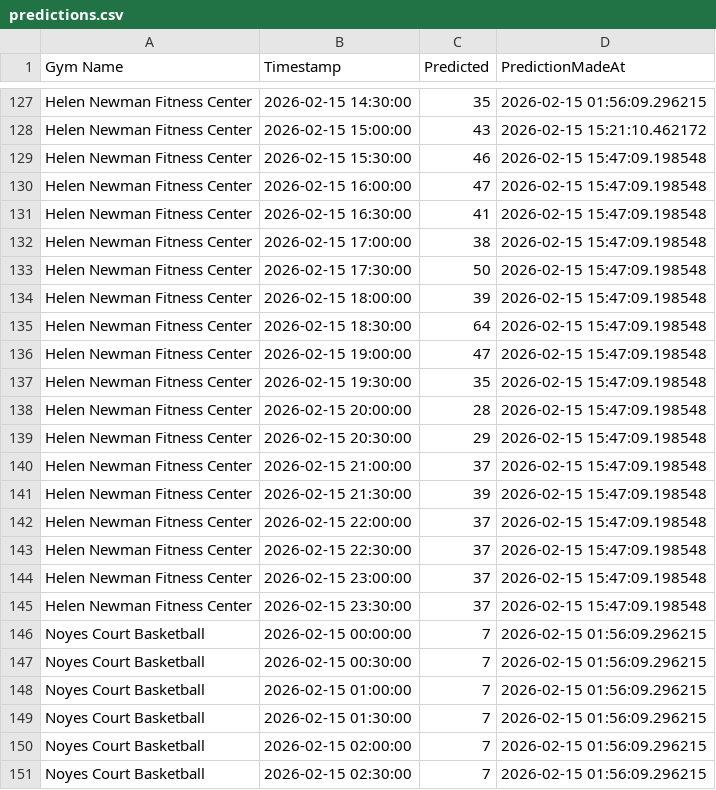
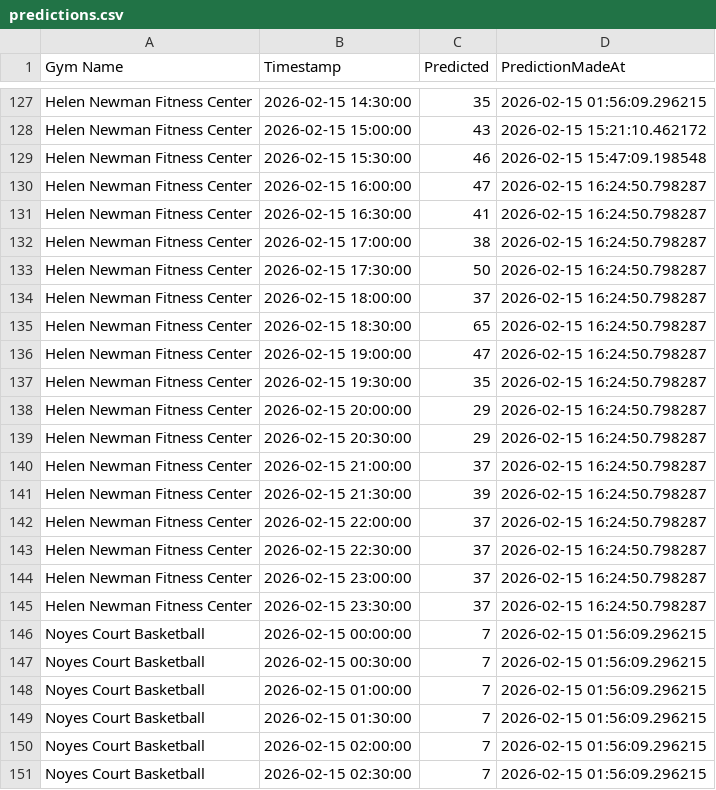
Before and after one commit to zainbilalh/cornell-gym-predictions, a CSV file: predictions.csv, drawn as a sheet; only a part is shown, gaps mark what is left out; the diff covers the shown part only.

```diff
--- a/predictions.csv
+++ b/predictions.csv
@@ -129,18 +129,18 @@ Helen Newman Fitness Center,2026-02-15 15:00:00,43,2026-02-15 15:21:10.462172
 Helen Newman Fitness Center,2026-02-15 15:30:00,46,2026-02-15 15:47:09.198548
-Helen Newman Fitness Center,2026-02-15 16:00:00,47,2026-02-15 15:47:09.198548
-Helen Newman Fitness Center,2026-02-15 16:30:00,41,2026-02-15 15:47:09.198548
-Helen Newman Fitness Center,2026-02-15 17:00:00,38,2026-02-15 15:47:09.198548
-Helen Newman Fitness Center,2026-02-15 17:30:00,50,2026-02-15 15:47:09.198548
-Helen Newman Fitness Center,2026-02-15 18:00:00,39,2026-02-15 15:47:09.198548
-Helen Newman Fitness Center,2026-02-15 18:30:00,64,2026-02-15 15:47:09.198548
-Helen Newman Fitness Center,2026-02-15 19:00:00,47,2026-02-15 15:47:09.198548
-Helen Newman Fitness Center,2026-02-15 19:30:00,35,2026-02-15 15:47:09.198548
-Helen Newman Fitness Center,2026-02-15 20:00:00,28,2026-02-15 15:47:09.198548
-Helen Newman Fitness Center,2026-02-15 20:30:00,29,2026-02-15 15:47:09.198548
-Helen Newman Fitness Center,2026-02-15 21:00:00,37,2026-02-15 15:47:09.198548
-Helen Newman Fitness Center,2026-02-15 21:30:00,39,2026-02-15 15:47:09.198548
-Helen Newman Fitness Center,2026-02-15 22:00:00,37,2026-02-15 15:47:09.198548
-Helen Newman Fitness Center,2026-02-15 22:30:00,37,2026-02-15 15:47:09.198548
-Helen Newman Fitness Center,2026-02-15 23:00:00,37,2026-02-15 15:47:09.198548
-Helen Newman Fitness Center,2026-02-15 23:30:00,37,2026-02-15 15:47:09.198548
+Helen Newman Fitness Center,2026-02-15 16:00:00,47,2026-02-15 16:24:50.798287
+Helen Newman Fitness Center,2026-02-15 16:30:00,41,2026-02-15 16:24:50.798287
+Helen Newman Fitness Center,2026-02-15 17:00:00,38,2026-02-15 16:24:50.798287
+Helen Newman Fitness Center,2026-02-15 17:30:00,50,2026-02-15 16:24:50.798287
+Helen Newman Fitness Center,2026-02-15 18:00:00,37,2026-02-15 16:24:50.798287
+Helen Newman Fitness Center,2026-02-15 18:30:00,65,2026-02-15 16:24:50.798287
+Helen Newman Fitness Center,2026-02-15 19:00:00,47,2026-02-15 16:24:50.798287
+Helen Newman Fitness Center,2026-02-15 19:30:00,35,2026-02-15 16:24:50.798287
+Helen Newman Fitness Center,2026-02-15 20:00:00,29,2026-02-15 16:24:50.798287
+Helen Newman Fitness Center,2026-02-15 20:30:00,29,2026-02-15 16:24:50.798287
+Helen Newman Fitness Center,2026-02-15 21:00:00,37,2026-02-15 16:24:50.798287
+Helen Newman Fitness Center,2026-02-15 21:30:00,39,2026-02-15 16:24:50.798287
+Helen Newman Fitness Center,2026-02-15 22:00:00,37,2026-02-15 16:24:50.798287
+Helen Newman Fitness Center,2026-02-15 22:30:00,37,2026-02-15 16:24:50.798287
+Helen Newman Fitness Center,2026-02-15 23:00:00,37,2026-02-15 16:24:50.798287
+Helen Newman Fitness Center,2026-02-15 23:30:00,37,2026-02-15 16:24:50.798287
 Noyes Court Basketball,2026-02-15 00:00:00,7,2026-02-15 01:56:09.296215
```
Also changed, not shown: 64 edited cells elsewhere in this file.
